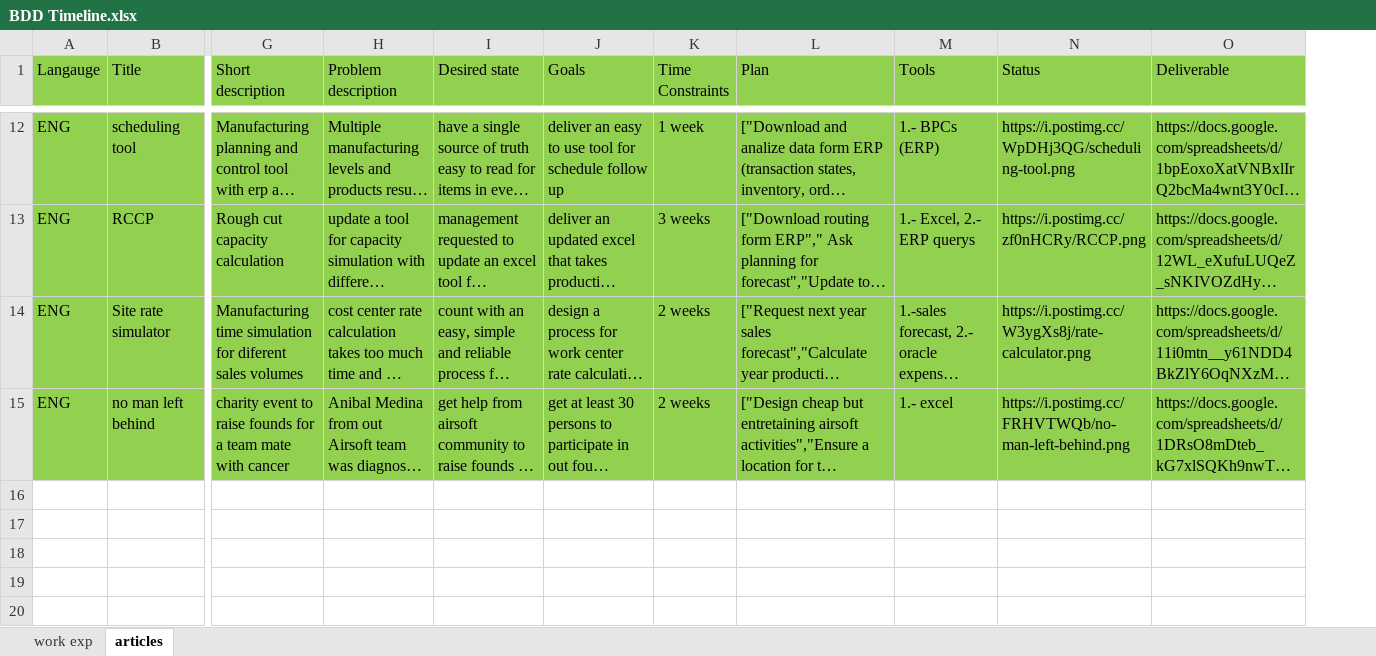
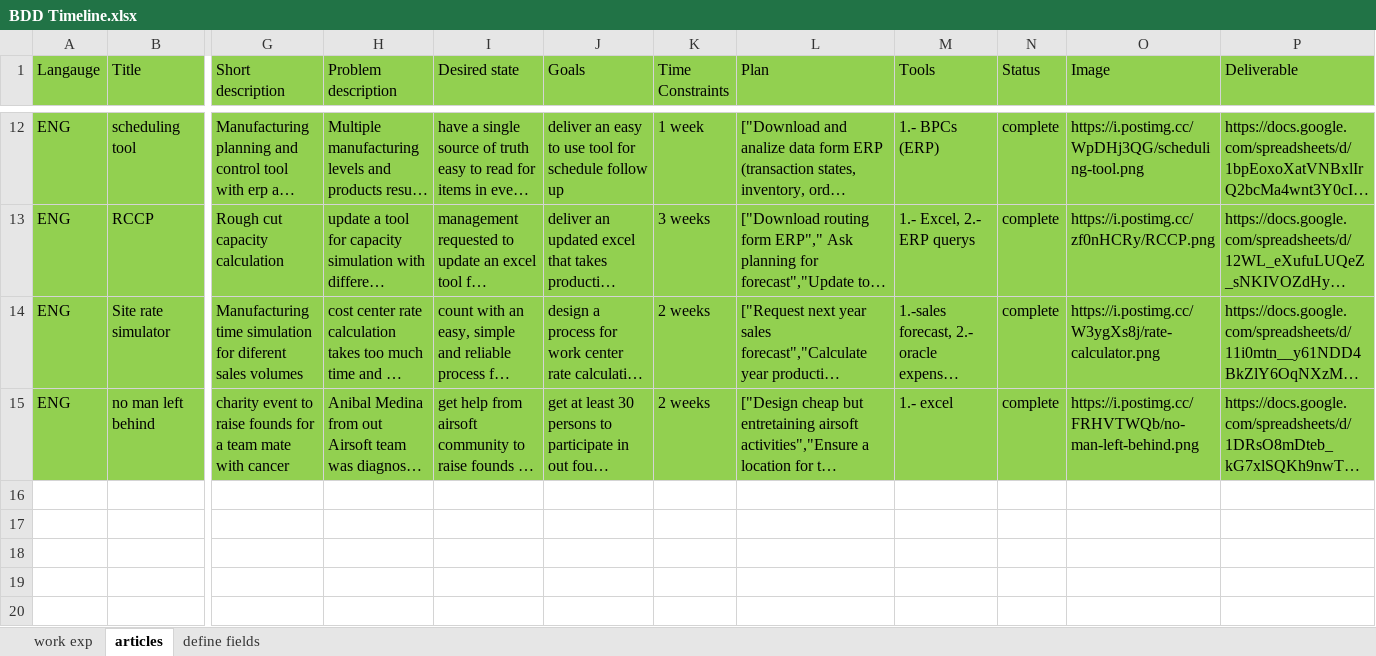
Before and after one commit to iisblitz/github.io, an Excel workbook: src/recursos/BDD Timeline.xlsx, sheet articles, drawn as a sheet; only a part is shown, gaps mark what is left out; long unchanged cells end in …; values as stored, in another font and other column widths than the file's, no borders; removed rows and columns are numbered as before the commit, all else as after; rows hold the shown columns only; the diff covers the shown part only; the diff names each change by its address in the sheet, - before the commit and + after, or states it on an @@ line.

```diff
--- a/src/recursos/BDD Timeline.xlsx (sheet articles)
+++ b/src/recursos/BDD Timeline.xlsx (sheet articles)
+sheet tab: define fields
+column N (Status), rows 12-15: all complete
-O1: Status
+O1: Image
-row 16: (empty)
-row 17: (empty)
-row 18: (empty)
-row 19: (empty)
-row 20: (empty)
```
Also changed, not shown: 13 removed rows, 2 edited cells and cell formats elsewhere in this sheet, sheet work exp, 12 other files.
